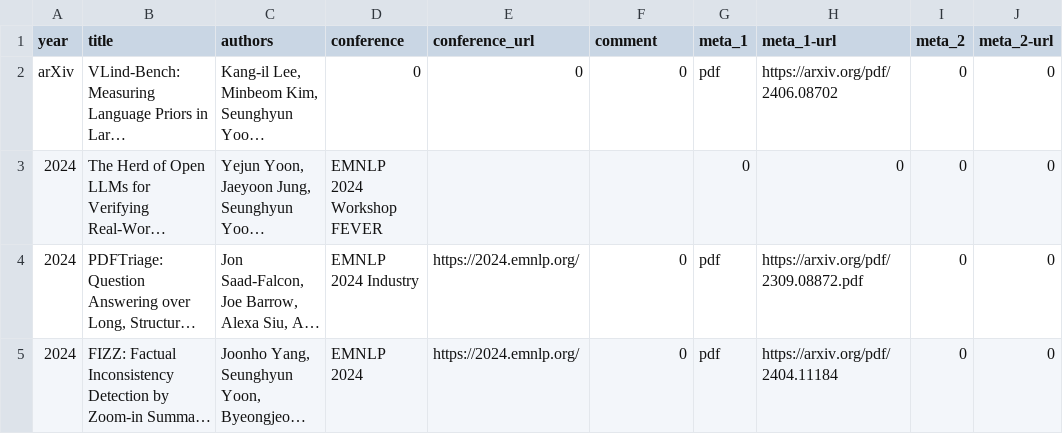
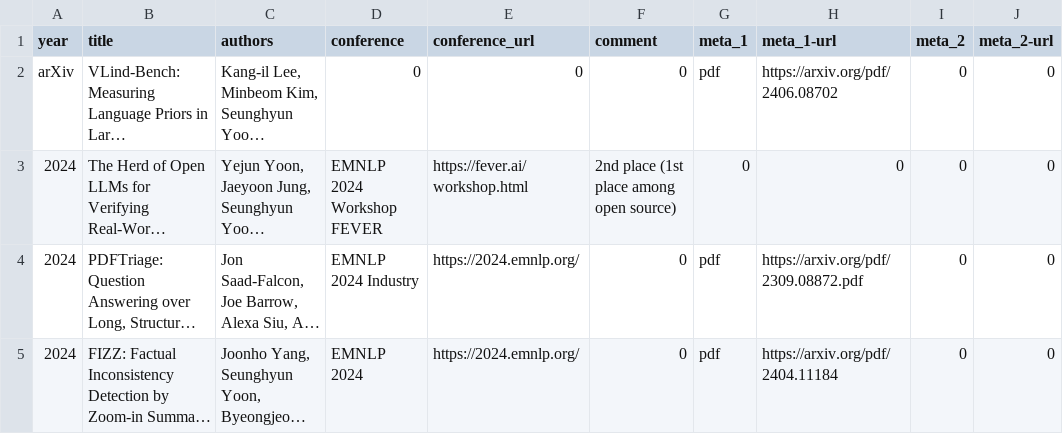
Before and after one commit to david-yoon/david-yoon.github.io, a CSV file: resource/data_papers.csv, drawn as a sheet; only a part is shown; long unchanged cells end in …; the diff names each change by its address in the sheet, - before the commit and + after, or states it on an @@ line.

Commit message:
emnlp fever

```diff
--- a/resource/data_papers.csv
+++ b/resource/data_papers.csv
-E3 (conference_url): (empty)
+E3 (conference_url): https://fever.ai/workshop.html
-F3 (comment): (empty)
+F3 (comment): 2nd place (1st place among open source)
```
Also changed, not shown: 2 other files.
